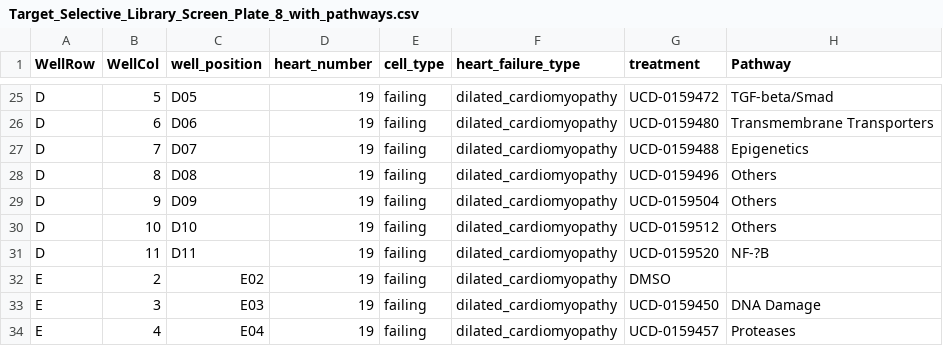
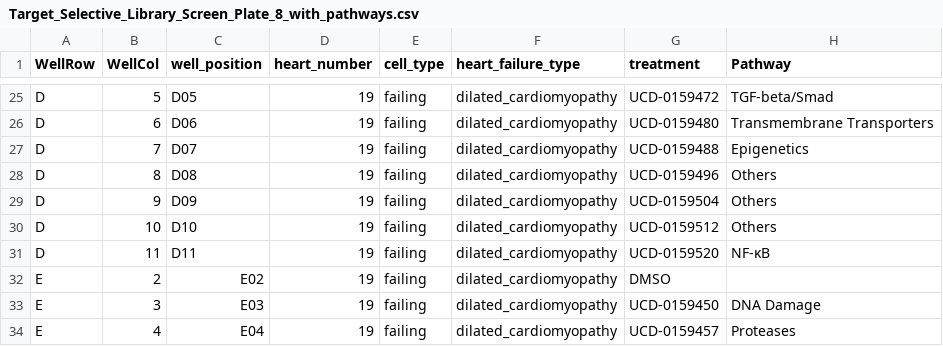
Before and after one commit to WayScience/targeted_fibrosis_drug_screen, a CSV file: metadata/updated_platemaps/Target_Selective_Library_Screen_Plate_8_with_pathways.csv, drawn as a sheet; only a part is shown, gaps mark what is left out; the diff names each change by its address in the sheet, - before the commit and + after, or states it on an @@ line.

Commit message:
update platemaps and rerun pycytominer only

```diff
--- a/metadata/updated_platemaps/Target_Selective_Library_Screen_Plate_8_with_pathways.csv
+++ b/metadata/updated_platemaps/Target_Selective_Library_Screen_Plate_8_with_pathways.csv
-H31 (Pathway): NF-?B
+H31 (Pathway): NF-κB
```
Also changed, not shown: 14 other files.
